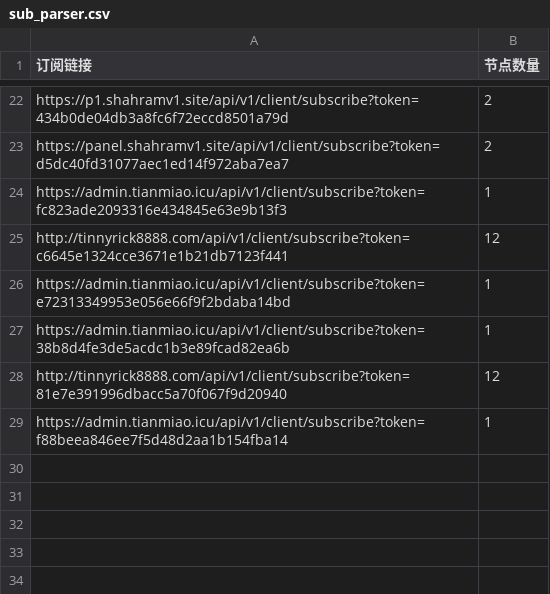
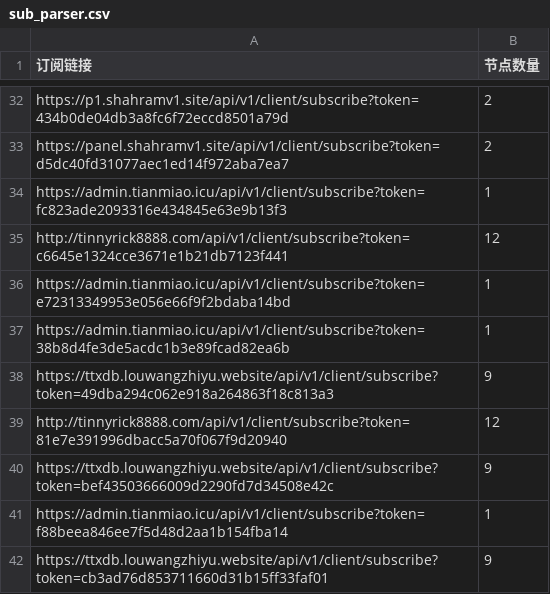
Before and after one commit to ipenwrt/Sub-Parser, a CSV file: sub_parser.csv, drawn as a sheet; only a part is shown, gaps mark what is left out; the diff covers the shown part only; the diff names each change by its address in the sheet, - before the commit and + after, or states it on an @@ line.

```diff
--- a/sub_parser.csv
+++ b/sub_parser.csv
+row 38: https://ttxdb.louwangzhiyu.website/api/v1/client/subscribe?token=49dba294c062e918a264863f18c813a3 | 9
+row 40: https://ttxdb.louwangzhiyu.website/api/v1/client/subscribe?token=bef43503666009d2290fd7d34508e42c | 9
+row 42: https://ttxdb.louwangzhiyu.website/api/v1/client/subscribe?token=cb3ad76d853711660d31b15ff33faf01 | 9
```
Also changed, not shown: 11 added rows and 1 removed row elsewhere in this file, 3 other files.
